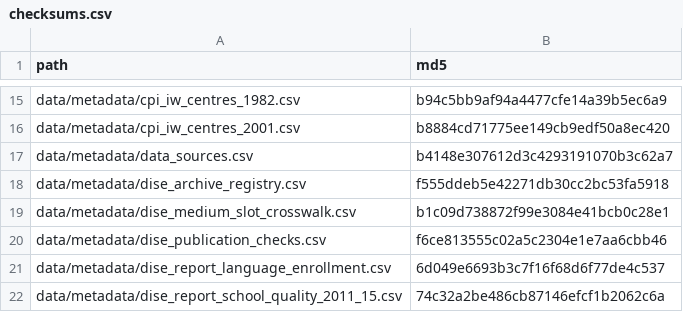
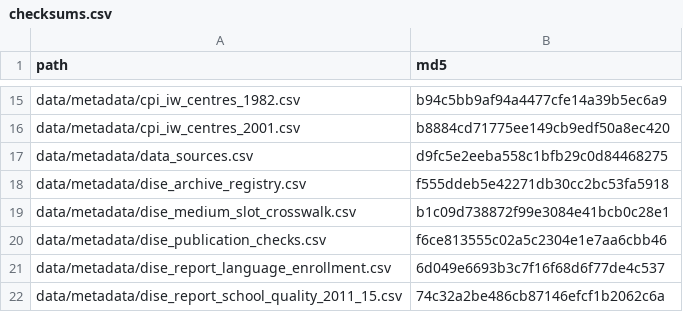
Before and after one commit to rishavbroy/emi-inequality-india, a CSV file: data/metadata/checksums.csv, drawn as a sheet; only a part is shown, gaps mark what is left out.

```diff
--- a/data/metadata/checksums.csv
+++ b/data/metadata/checksums.csv
@@ -16,3 +16,3 @@ data/metadata/cpi_iw_centres_1982.csv,b94c5bb9af94a4477cfe14a39b5ec6a9
 data/metadata/cpi_iw_centres_2001.csv,b8884cd71775ee149cb9edf50a8ec420
-data/metadata/data_sources.csv,b4148e307612d3c4293191070b3c62a7
+data/metadata/data_sources.csv,d9fc5e2eeba558c1bfb29c0d84468275
 data/metadata/dise_archive_registry.csv,f555ddeb5e42271db30cc2bc53fa5918
```
Also changed, not shown: data/metadata/data_sources.csv, 4 other files.
